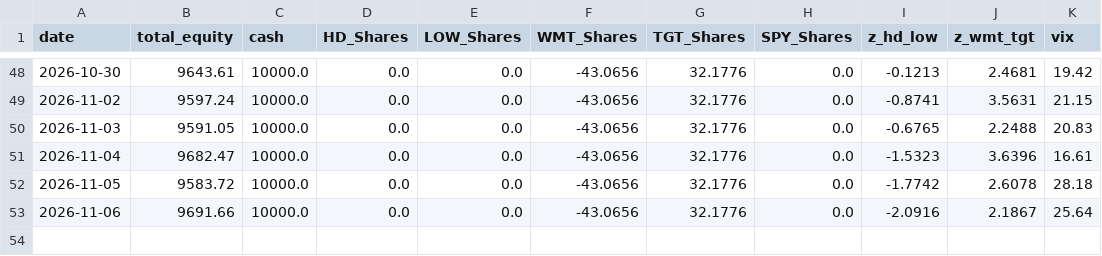
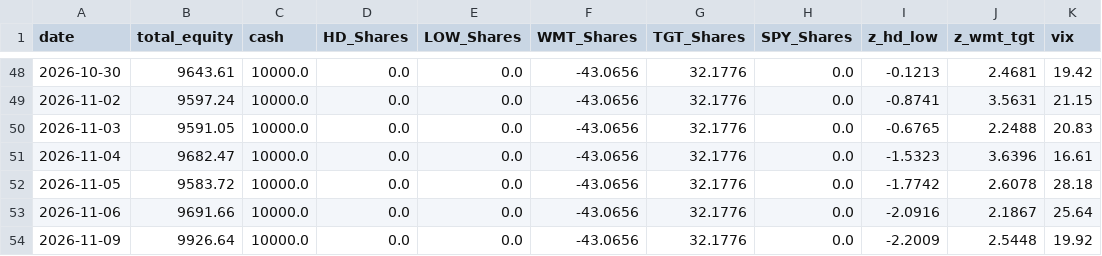
Before and after one commit to pantelisk121-prog/quant-paper-bot, a CSV file: daily_performance.csv, drawn as a sheet; only a part is shown, gaps mark what is left out; the diff names each change by its address in the sheet, - before the commit and + after, or states it on an @@ line.

```diff
--- a/daily_performance.csv
+++ b/daily_performance.csv
+row 54: 2026-11-09 | 9926.64 | 10000.0 | 0.0 | 0.0 | -43.0656 | 32.1776 | 0.0 | -2.2009 | 2.5448 | 19.92
```
Also changed, not shown: 2 other files.
